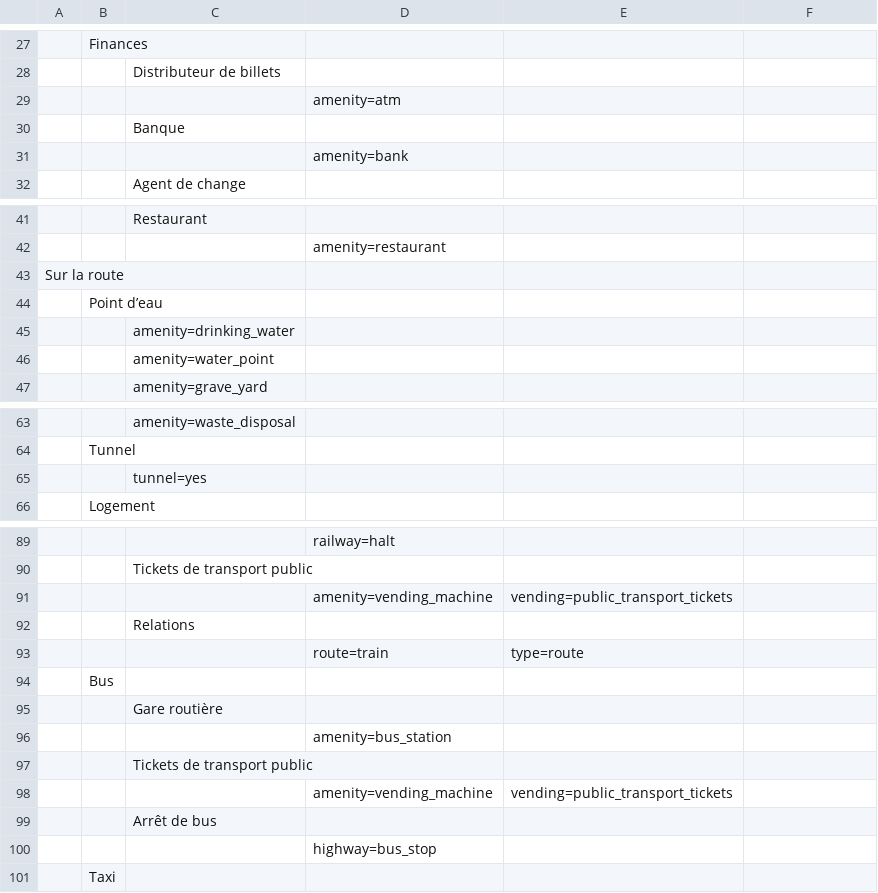
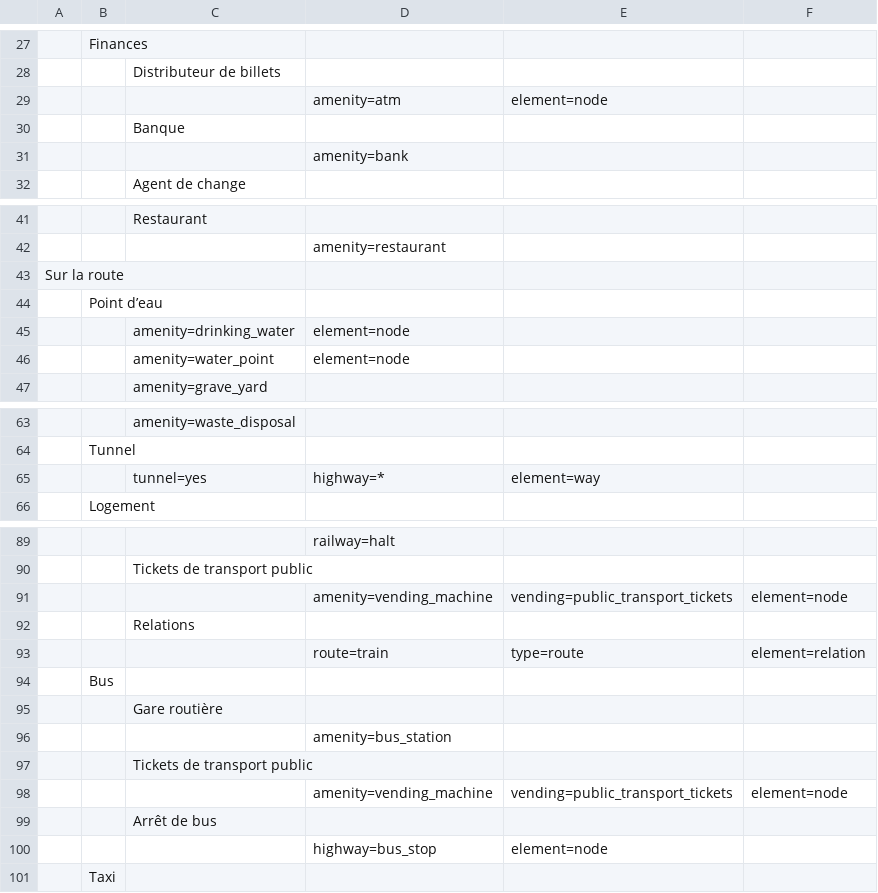
Before and after one commit to wwwouaiebe/leaflet.TravelNotes, a CSV file: src/cfg/TravelNotesSearchDictionaryFR.csv, drawn as a sheet; only a part is shown, gaps mark what is left out; removed rows and columns are numbered as before the commit, all else as after; the diff names each change by its address in the sheet, - before the commit and + after, or states it on an @@ line.

```diff
--- a/src/cfg/TravelNotesSearchDictionaryFR.csv
+++ b/src/cfg/TravelNotesSearchDictionaryFR.csv
-E29: (empty)
+E29: element=node
-D45:D46: (empty)
+D45:D46: element=node
-row 65:  |  | tunnel=yes
+row 65:  |  | tunnel=yes | highway=* | element=way
-F91: (empty)
+F91: element=node
-F93: (empty)
+F93: element=relation
-F98: (empty)
+F98: element=node
-E100: (empty)
+E100: element=node
```
Also changed, not shown: 3 other files.
